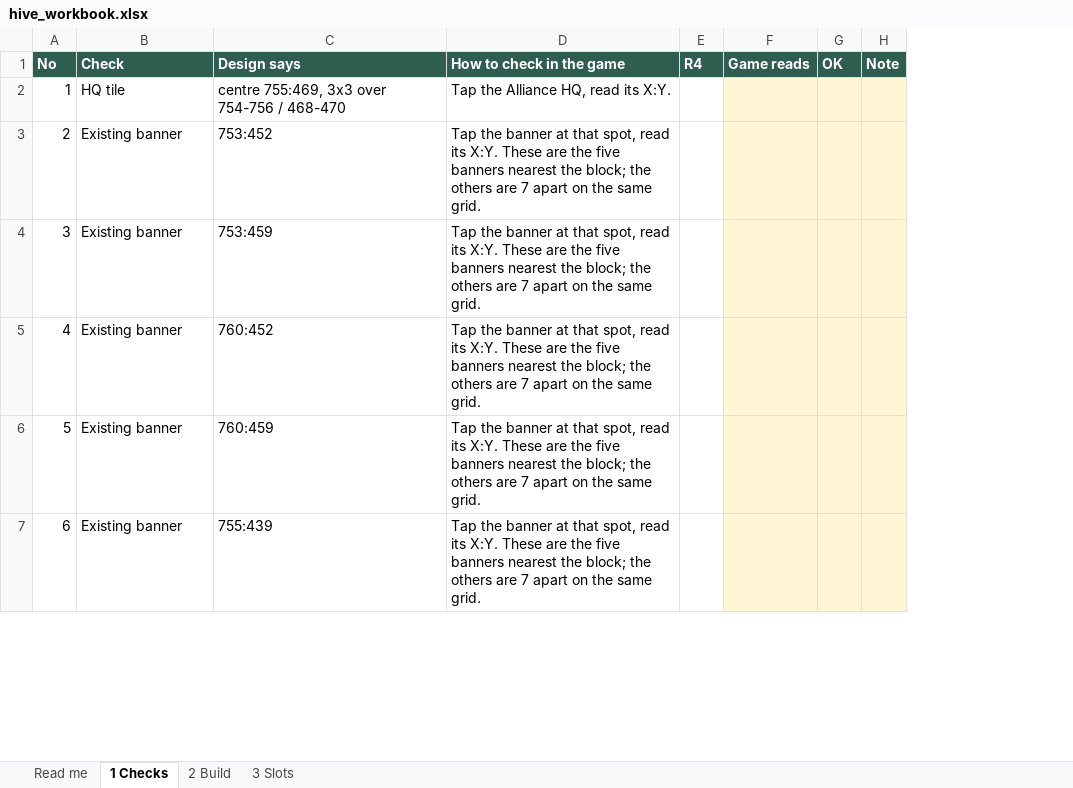
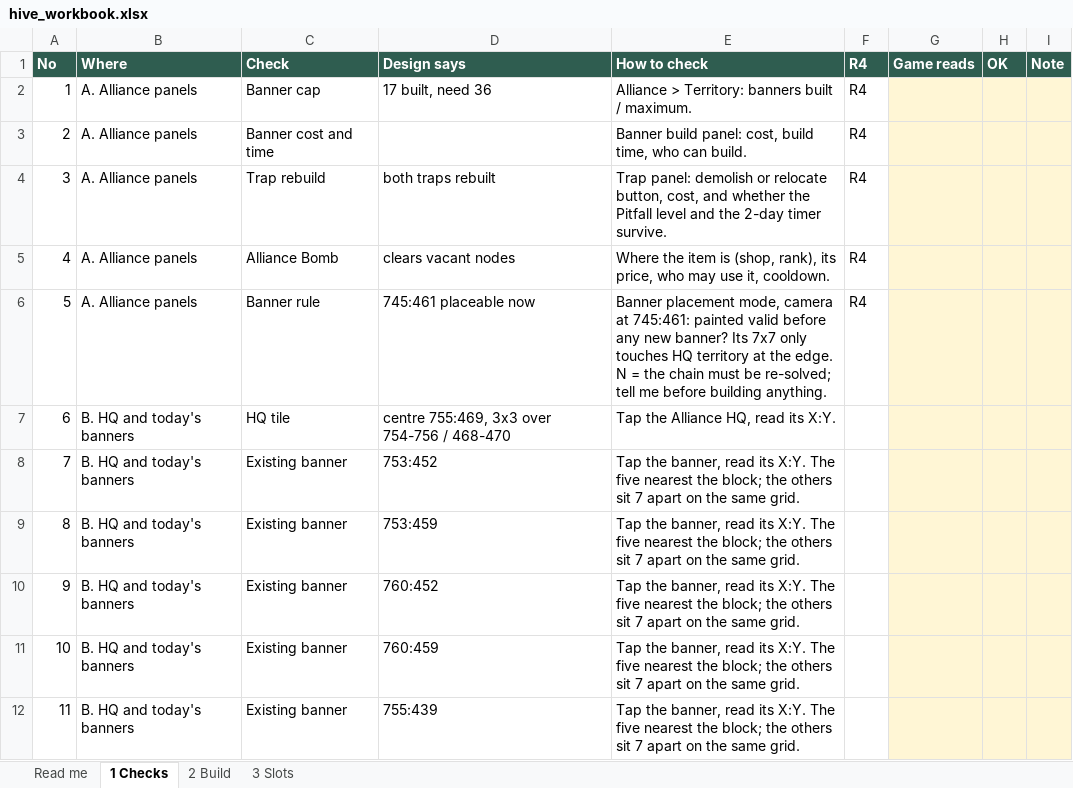
Before and after one commit to MarsmanKingshot/gld-hive-2408, an Excel workbook: hive_workbook.xlsx, sheet 1 Checks, drawn as a sheet; only a part is shown; values as stored, in another font and other column widths than the file's, no borders; removed rows and columns are numbered as before the commit, all else as after; the diff covers the shown part only; the diff names each change by its address in the sheet, - before the commit and + after, or states it on an @@ line.

```diff
--- a/hive_workbook.xlsx (sheet 1 Checks)
+++ b/hive_workbook.xlsx (sheet 1 Checks)
+column B (Where), rows 7-12: all B. HQ and today's banners
-column D (How to check in the game), rows 2-7: Tap the Alliance HQ, read its X:Y. | Tap the banner at that spot, read its X:Y. These are the five banners nearest the block; the others are 7 apart on the same grid. | Tap the banner at that spot, read its X:Y. These are the five banners nearest the block; the others are 7 apart on the same grid. | Tap the banner at that spot, read its X:Y. These are the five banners nearest the block; the others are 7 apart on the same grid. | Tap the banner at that spot, read its X:Y. These are the five banners nearest the block; the others are 7 apart on the same grid. | Tap the banner at that spot, read its X:Y. These are the five banners nearest the block; the others are 7 apart on the same grid.
+column E (How to check), rows 7-12: Tap the Alliance HQ, read its X:Y. | Tap the banner, read its X:Y. The five nearest the block; the others sit 7 apart on the same grid. | Tap the banner, read its X:Y. The five nearest the block; the others sit 7 apart on the same grid. | Tap the banner, read its X:Y. The five nearest the block; the others sit 7 apart on the same grid. | Tap the banner, read its X:Y. The five nearest the block; the others sit 7 apart on the same grid. | Tap the banner, read its X:Y. The five nearest the block; the others sit 7 apart on the same grid.
+row 2: 1 | A. Alliance panels | Banner cap | 17 built, need 36 | Alliance > Territory: banners built / maximum. | R4
+row 3: 2 | A. Alliance panels | Banner cost and time |  | Banner build panel: cost, build time, who can build. | R4
+row 4: 3 | A. Alliance panels | Trap rebuild | both traps rebuilt | Trap panel: demolish or relocate button, cost, and whether the Pitfall level and the 2-day timer survive. | R4
+row 5: 4 | A. Alliance panels | Alliance Bomb | clears vacant nodes | Where the item is (shop, rank), its price, who may use it, cooldown. | R4
+row 6: 5 | A. Alliance panels | Banner rule | 745:461 placeable now | Banner placement mode, camera at 745:461: painted valid before any new banner? Its 7x7 only touches HQ territory at the edge. N = the chain must be re-solved; tell me before building anything. | R4
@@ column A (No) renumbered between rows 7 and 25 @@
```
Also changed, not shown: 8 added rows, 16 removed rows and 2 moved rows elsewhere in this sheet, sheet Read me, 4 other files.
